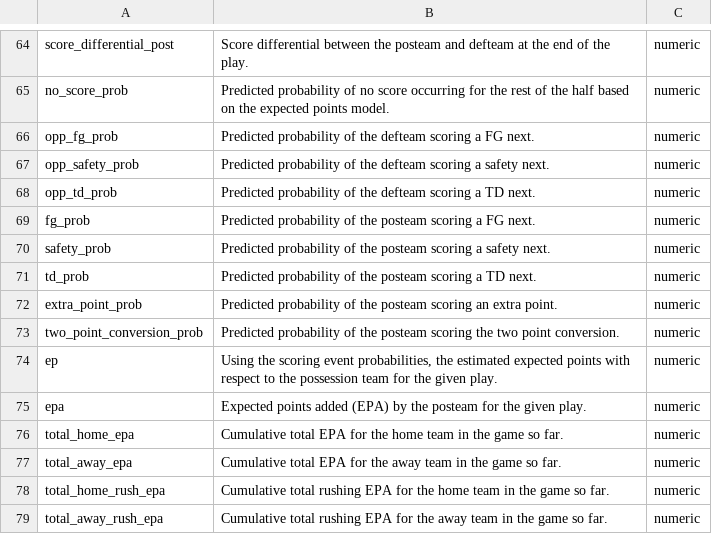
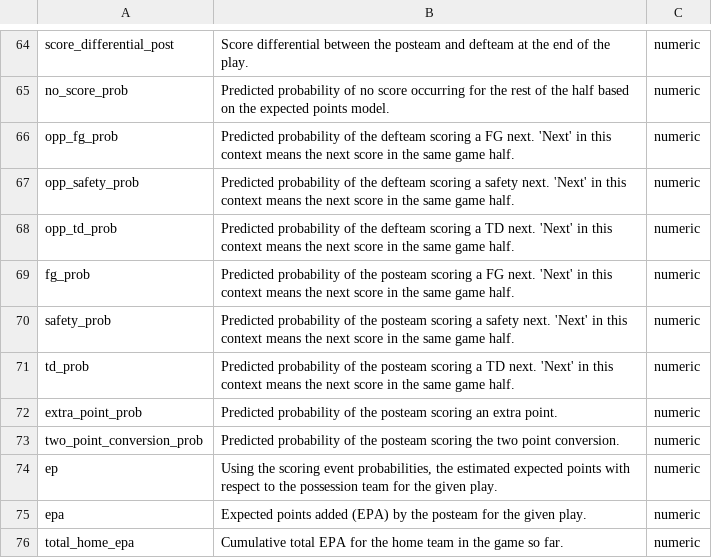
Before and after one commit to nflverse/nflreadr, a CSV file: data-raw/dictionary_pbp.csv, drawn as a sheet; only a part is shown, gaps mark what is left out; the shorter side is filled out with more unchanged rows.

Commit message:
Improved description of next score probability variables in `nflreadr::dictionary_pbp`

```diff
--- a/data-raw/dictionary_pbp.csv
+++ b/data-raw/dictionary_pbp.csv
@@ -65,8 +65,8 @@
 "no_score_prob","Predicted probability of no score occurring for the rest of the half based on the expected points model.","numeric"
-"opp_fg_prob","Predicted probability of the defteam scoring a FG next.","numeric"
-"opp_safety_prob","Predicted probability of the defteam scoring a safety next.","numeric"
-"opp_td_prob","Predicted probability of the defteam scoring a TD next.","numeric"
-"fg_prob","Predicted probability of the posteam scoring a FG next.","numeric"
-"safety_prob","Predicted probability of the posteam scoring a safety next.","numeric"
-"td_prob","Predicted probability of the posteam scoring a TD next.","numeric"
+"opp_fg_prob","Predicted probability of the defteam scoring a FG next. 'Next' in this context means the next score in the same game half.","numeric"
+"opp_safety_prob","Predicted probability of the defteam scoring a safety next. 'Next' in this context means the next score in the same game half.","numeric"
+"opp_td_prob","Predicted probability of the defteam scoring a TD next. 'Next' in this context means the next score in the same game half.","numeric"
+"fg_prob","Predicted probability of the posteam scoring a FG next. 'Next' in this context means the next score in the same game half.","numeric"
+"safety_prob","Predicted probability of the posteam scoring a safety next. 'Next' in this context means the next score in the same game half.","numeric"
+"td_prob","Predicted probability of the posteam scoring a TD next. 'Next' in this context means the next score in the same game half.","numeric"
 "extra_point_prob","Predicted probability of the posteam scoring an extra point.","numeric"
```
Also changed, not shown: 2 other files.
